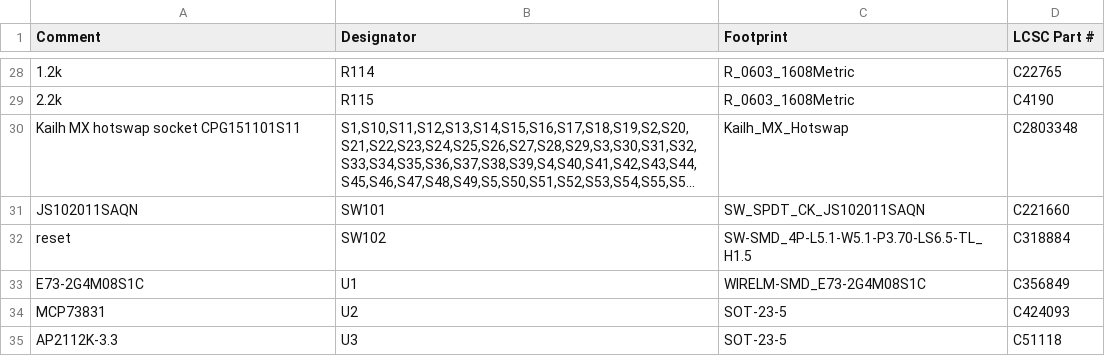
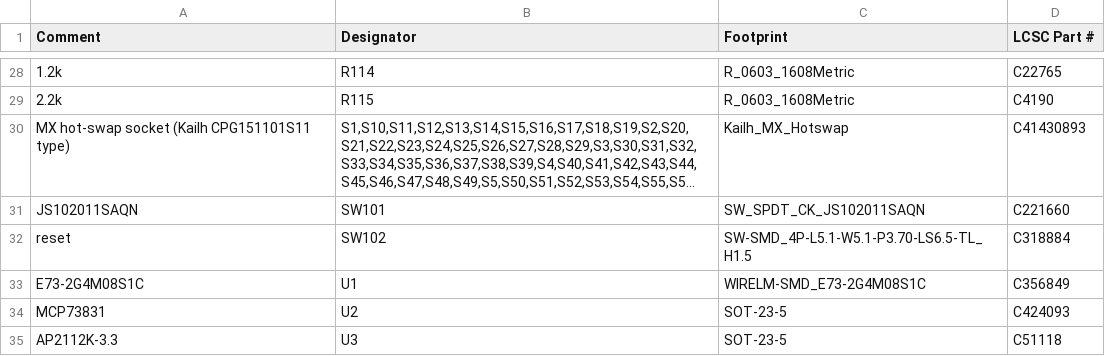
Before and after one commit to AndreaGiulianini/lira, a CSV file: production/1-pcb-jlcpcb/bom.csv, drawn as a sheet; only a part is shown, gaps mark what is left out; long unchanged cells end in …; the diff names each change by its address in the sheet, - before the commit and + after, or states it on an @@ line.

Commit message:
Fix placement data, silkscreen, firmware and docs
Supply and placement (blocking before an order):
- Hot-swap socket C2803348 is discontinued (0 stock): replaced by C41430893
  in the BOM, schematic, netlist and checks
- cpl.csv: rotations converted to JLCPCB's convention (per-part LCSC
  footprint angle, bottom side 180 - angle) and origin offsets for J1, J3
  and SW101

Board (silkscreen only; tracks, vias and placement unchanged, DRC 0 errors):
- every label >= 1.0 mm; SW BYP, -6dB, VBAT, CHG and CAPS moved off pads
  and apart, in the generator and in the published board

Firmware:
- random Vial keyboard UID; fn+T (forget the paired host) removed from
  the default keymap; memory.x stops the link before RMK's storage;
  Cargo.toml metadata

Build: placement step and one datasheet check made deterministic.

Docs: README, guide and production README corrected (screws, ears, print
orientation, JLCPCB options, bench checks, licences) and

```diff
--- a/production/1-pcb-jlcpcb/bom.csv
+++ b/production/1-pcb-jlcpcb/bom.csv
-A30 (Comment): Kailh MX hotswap socket CPG151101S11
+A30 (Comment): MX hot-swap socket (Kailh CPG151101S11 type)
-D30 (LCSC Part #): C2803348
+D30 (LCSC Part #): C41430893
```
Also changed, not shown: production/1-pcb-jlcpcb/cpl.csv, 25 other files.
